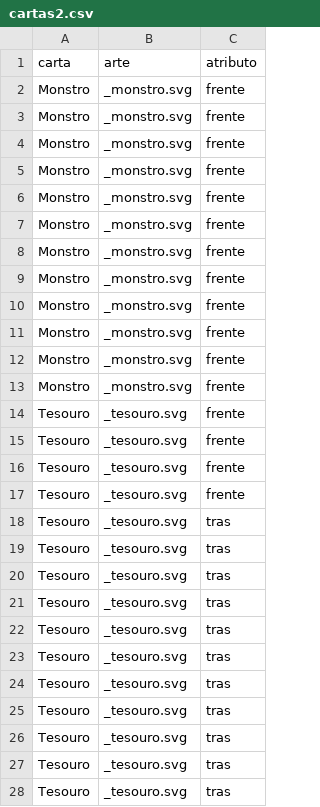
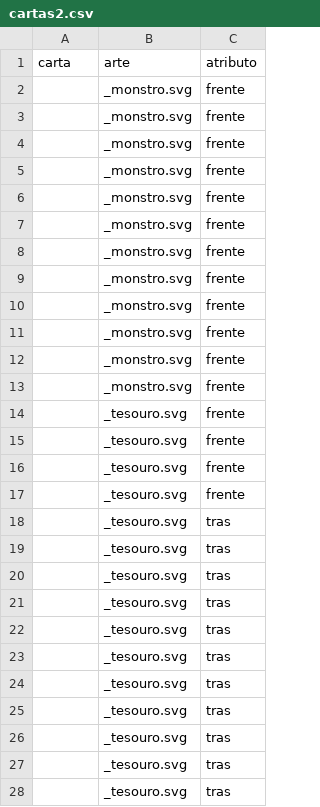
Before and after one commit to fozzimus/princesaguerreira, a CSV file: princesaguerreira/cartas2.csv, drawn as a sheet; only a part is shown; the diff covers the shown part only.

```diff
--- a/princesaguerreira/cartas2.csv
+++ b/princesaguerreira/cartas2.csv
@@ -1,28 +1,28 @@
 "carta","arte","atributo"
-"Monstro","_monstro.svg","frente"
-"Monstro","_monstro.svg","frente"
-"Monstro","_monstro.svg","frente"
-"Monstro","_monstro.svg","frente"
-"Monstro","_monstro.svg","frente"
-"Monstro","_monstro.svg","frente"
-"Monstro","_monstro.svg","frente"
-"Monstro","_monstro.svg","frente"
-"Monstro","_monstro.svg","frente"
-"Monstro","_monstro.svg","frente"
-"Monstro","_monstro.svg","frente"
-"Monstro","_monstro.svg","frente"
-"Tesouro","_tesouro.svg","frente"
-"Tesouro","_tesouro.svg","frente"
-"Tesouro","_tesouro.svg","frente"
-"Tesouro","_tesouro.svg","frente"
-"Tesouro","_tesouro.svg","tras"
-"Tesouro","_tesouro.svg","tras"
-"Tesouro","_tesouro.svg","tras"
-"Tesouro","_tesouro.svg","tras"
-"Tesouro","_tesouro.svg","tras"
-"Tesouro","_tesouro.svg","tras"
-"Tesouro","_tesouro.svg","tras"
-"Tesouro","_tesouro.svg","tras"
-"Tesouro","_tesouro.svg","tras"
-"Tesouro","_tesouro.svg","tras"
-"Tesouro","_tesouro.svg","tras"
+" ","_monstro.svg","frente"
+" ","_monstro.svg","frente"
+" ","_monstro.svg","frente"
+" ","_monstro.svg","frente"
+" ","_monstro.svg","frente"
+" ","_monstro.svg","frente"
+" ","_monstro.svg","frente"
+" ","_monstro.svg","frente"
+" ","_monstro.svg","frente"
+" ","_monstro.svg","frente"
+" ","_monstro.svg","frente"
+" ","_monstro.svg","frente"
+" ","_tesouro.svg","frente"
+" ","_tesouro.svg","frente"
+" ","_tesouro.svg","frente"
+" ","_tesouro.svg","frente"
+" ","_tesouro.svg","tras"
+" ","_tesouro.svg","tras"
+" ","_tesouro.svg","tras"
+" ","_tesouro.svg","tras"
+" ","_tesouro.svg","tras"
+" ","_tesouro.svg","tras"
+" ","_tesouro.svg","tras"
+" ","_tesouro.svg","tras"
+" ","_tesouro.svg","tras"
+" ","_tesouro.svg","tras"
+" ","_tesouro.svg","tras"
```
Also changed, not shown: 5 edited cells elsewhere in this file, princesaguerreira/cartas1.csv, 2 other files.
